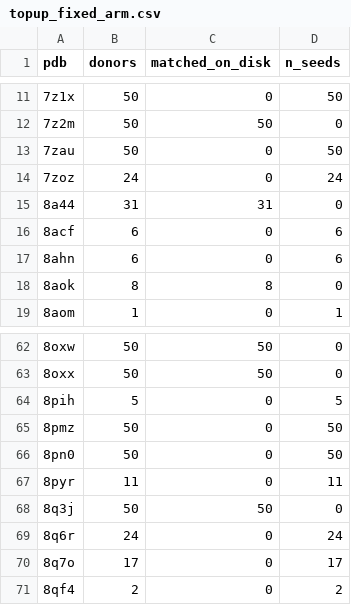
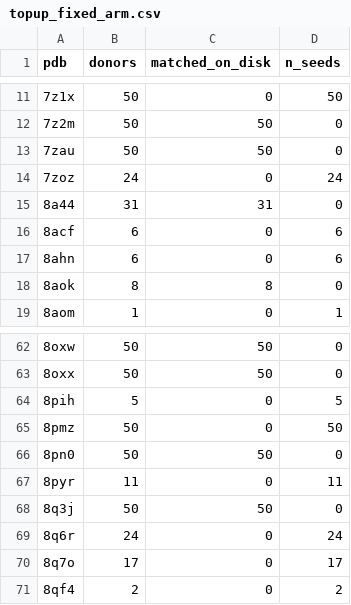
Before and after one commit to ebrahimfeghhi/confidence_calibration, a CSV file: experimental_data/protenix/foldbench/free_compute_matched/topup_fixed_arm.csv, drawn as a sheet; only a part is shown, gaps mark what is left out.

```diff
--- a/experimental_data/protenix/foldbench/free_compute_matched/topup_fixed_arm.csv
+++ b/experimental_data/protenix/foldbench/free_compute_matched/topup_fixed_arm.csv
@@ -12,3 +12,3 @@ pdb,donors,matched_on_disk,n_seeds
 7z2m,50,50,0
-7zau,50,0,50
+7zau,50,50,0
 7zoz,24,0,24
@@ -65,3 +65,3 @@ pdb,donors,matched_on_disk,n_seeds
 8pmz,50,0,50
-8pn0,50,0,50
+8pn0,50,50,0
 8pyr,11,0,11
```
Also changed, not shown: experimental_data/protenix/foldbench/free_compute_matched/queue_free_topup_fixed.tsv, 4 other files.
